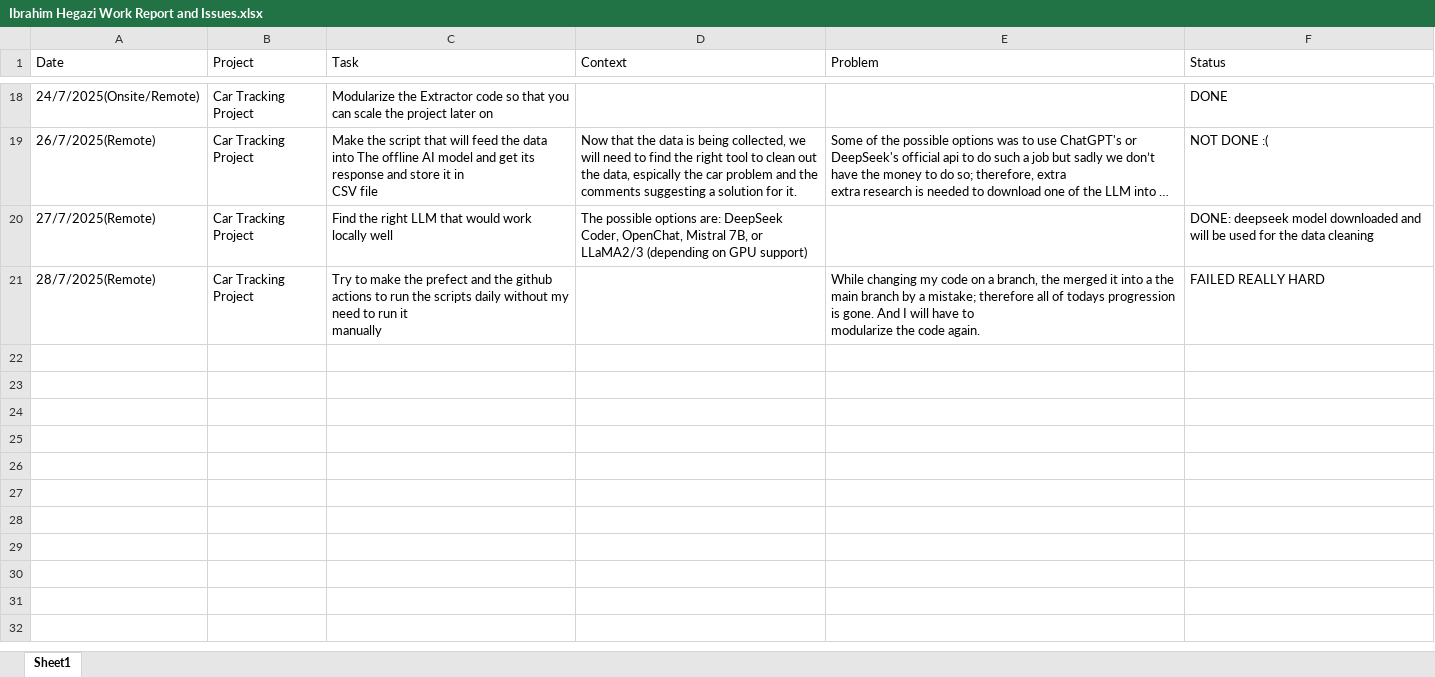
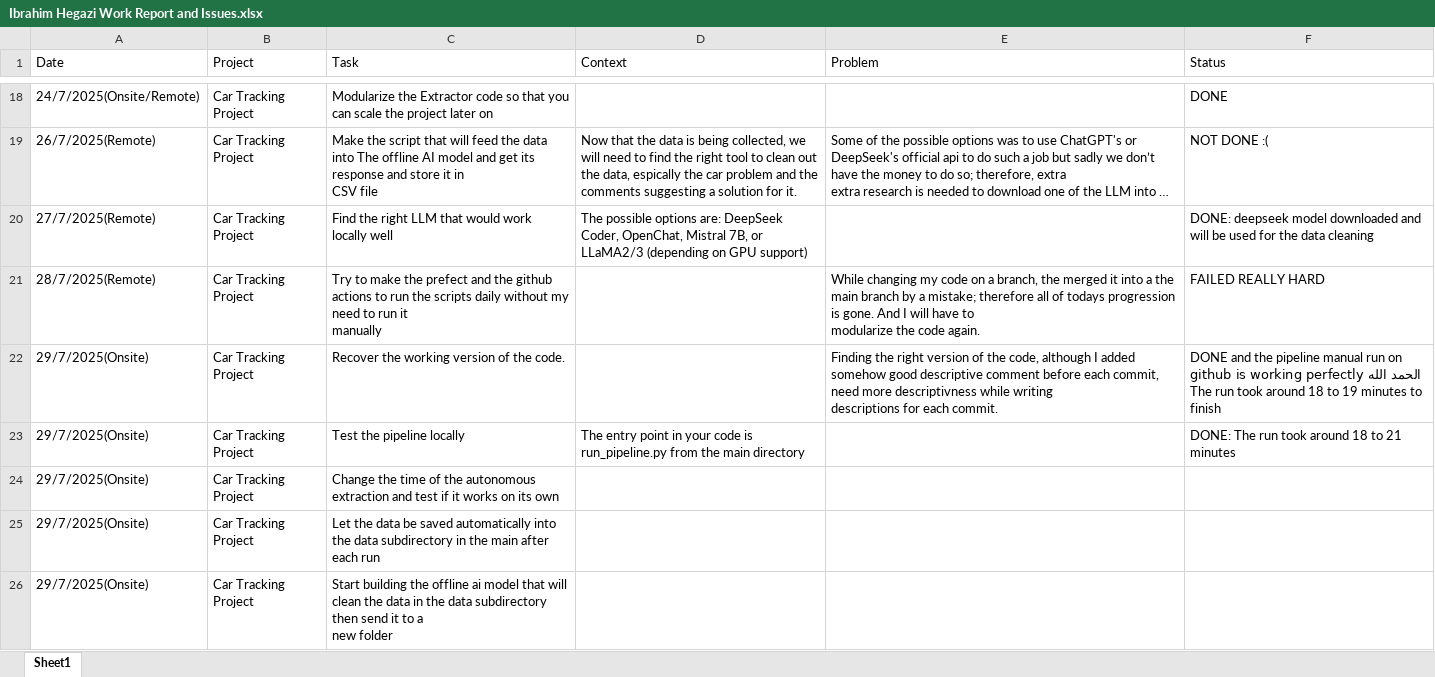
Before and after one commit to Ibrahim-Hegazi/Car_Clinic_Project_Revamped, an Excel workbook: docs/Ibrahim Hegazi Work Report and Issues.xlsx, sheet Sheet1, drawn as a sheet; only a part is shown, gaps mark what is left out; long unchanged cells end in …; values as stored, in another font and other column widths than the file's, no borders; ↵ is a line break in a cell; the diff names each change by its address in the sheet, - before the commit and + after, or states it on an @@ line.

Commit message:
Changing the work report

```diff
--- a/docs/Ibrahim Hegazi Work Report and Issues.xlsx (sheet Sheet1)
+++ b/docs/Ibrahim Hegazi Work Report and Issues.xlsx (sheet Sheet1)
+row 22: 29/7/2025(Onsite) | Car Tracking Project | Recover the working version of the code. |  | Finding the right version of the code, although I added somehow good descriptive comment before each commit, need more descriptivness while writing ↵ descriptions for each commit. | DONE and the pipeline manual run on github is working perfectly الحمد الله ↵ The run took around 18 to 19 minutes to finish
+row 23: 29/7/2025(Onsite) | Car Tracking Project | Test the pipeline locally | The entry point in your code is run_pipeline.py from the main directory |  | DONE: The run took around 18 to 21 minutes
+row 24: 29/7/2025(Onsite) | Car Tracking Project | Change the time of the autonomous extraction and test if it works on its own
+row 25: 29/7/2025(Onsite) | Car Tracking Project | Let the data be saved automatically into the data subdirectory in the main after each run
+row 26: 29/7/2025(Onsite) | Car Tracking Project | Start building the offline ai model that will clean the data in the data subdirectory then send it to a ↵ new folder
```
